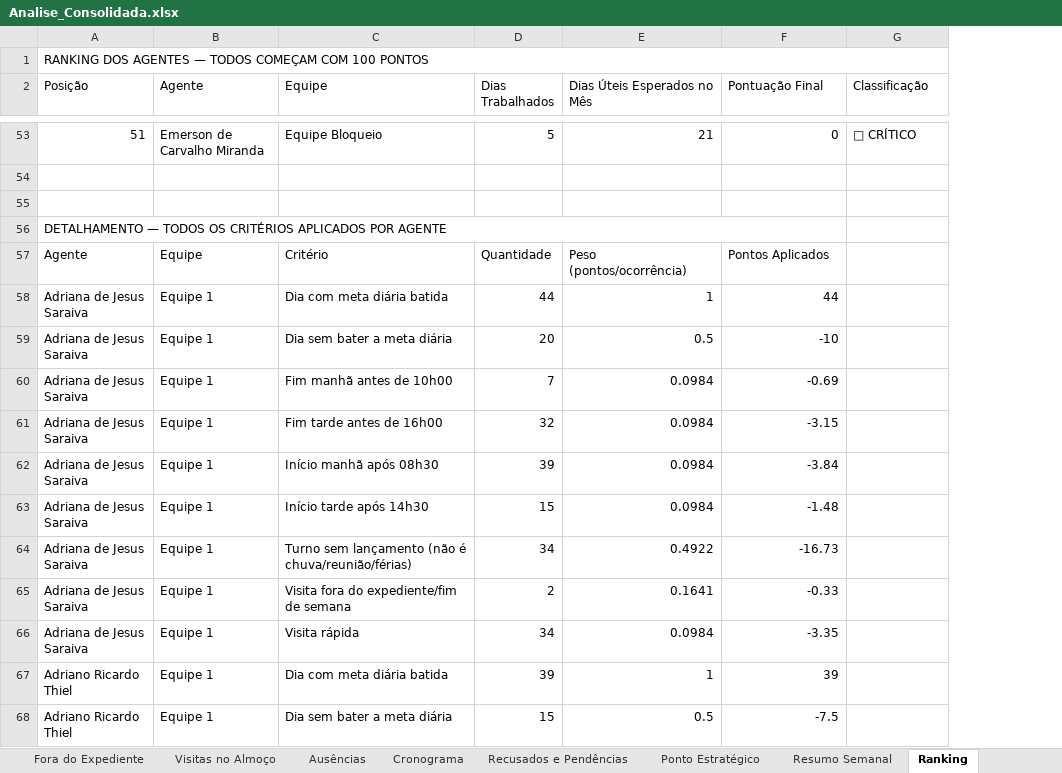
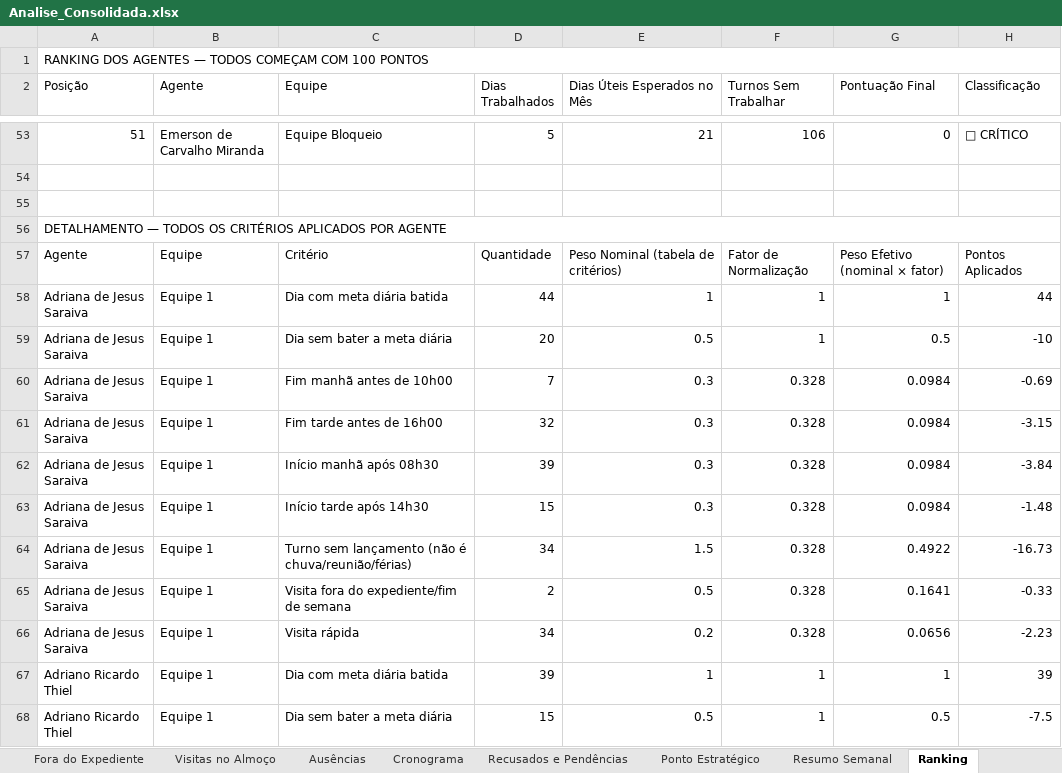
Before and after one commit to LucsDevPro/Sentinela, an Excel workbook: data/Analise_Consolidada.xlsx, sheet Ranking, drawn as a sheet; only a part is shown, gaps mark what is left out; values as stored, in another font and other column widths than the file's, no cell formats; removed rows and columns are numbered as before the commit, all else as after; the diff covers the shown part only; the diff names each change by its address in the sheet, - before the commit and + after, or states it on an @@ line.

```diff
--- a/data/Analise_Consolidada.xlsx (sheet Ranking)
+++ b/data/Analise_Consolidada.xlsx (sheet Ranking)
+column F (Turnos Sem Trabalhar), rows 53-68: 106 |  |  |  | Fator de Normalização | 1 | 1 | 0.328 | 0.328 | 0.328 | 0.328 | 0.328 | 0.328 | 0.328 | 1 | 1
-A56:F56 merged
+A56:H56 merged
-E57 (Dias Úteis Esperados no Mês): Peso (pontos/ocorrência)
+E57 (Dias Úteis Esperados no Mês): Peso Nominal (tabela de critérios)
-G57 (Pontuação Final): Pontos Aplicados
+G57 (Pontuação Final): Peso Efetivo (nominal × fator)
-H57 (Classificação): (empty)
+H57 (Classificação): Pontos Aplicados
-G58 (Pontuação Final): 44
+G58 (Pontuação Final): 1
-H58 (Classificação): (empty)
+H58 (Classificação): 44
-G59 (Pontuação Final): -10
+G59 (Pontuação Final): 0.5
-H59 (Classificação): (empty)
+H59 (Classificação): -10
-E60:E63 (Dias Úteis Esperados no Mês): 0.0984
+E60:E63 (Dias Úteis Esperados no Mês): 0.3
-G60 (Pontuação Final): -0.69
+G60 (Pontuação Final): 0.0984
-H60 (Classificação): (empty)
+H60 (Classificação): -0.69
-G61 (Pontuação Final): -3.15
+G61 (Pontuação Final): 0.0984
-H61 (Classificação): (empty)
+H61 (Classificação): -3.15
-G62 (Pontuação Final): -3.84
+G62 (Pontuação Final): 0.0984
-H62 (Classificação): (empty)
+H62 (Classificação): -3.84
-G63 (Pontuação Final): -1.48
+G63 (Pontuação Final): 0.0984
-H63 (Classificação): (empty)
+H63 (Classificação): -1.48
-E64 (Dias Úteis Esperados no Mês): 0.4922
+E64 (Dias Úteis Esperados no Mês): 1.5
-G64 (Pontuação Final): -16.73
+G64 (Pontuação Final): 0.4922
-H64 (Classificação): (empty)
+H64 (Classificação): -16.73
-E65 (Dias Úteis Esperados no Mês): 0.1641
+E65 (Dias Úteis Esperados no Mês): 0.5
-G65 (Pontuação Final): -0.33
+G65 (Pontuação Final): 0.1641
-H65 (Classificação): (empty)
+H65 (Classificação): -0.33
-E66 (Dias Úteis Esperados no Mês): 0.0984
+E66 (Dias Úteis Esperados no Mês): 0.2
-G66 (Pontuação Final): -3.35
+G66 (Pontuação Final): 0.0656
-H66 (Classificação): (empty)
+H66 (Classificação): -2.23
-G67 (Pontuação Final): 39
+G67 (Pontuação Final): 1
-H67 (Classificação): (empty)
+H67 (Classificação): 39
-G68 (Pontuação Final): -7.5
+G68 (Pontuação Final): 0.5
-H68 (Classificação): (empty)
+H68 (Classificação): -7.5
```
Also changed, not shown: 5 added rows, 5 removed rows and 1478 edited cells elsewhere in this sheet, sheet Visitas Suspeitas, sheet Recusados e Pendências, sheet Resumo Semanal, sheet Resumo Geral, sheet Ausências, sheet Por Área, 3 more sheets, cell formats, data/historico/semana_318.xlsx, data/historico/semana_319.xlsx, 16 other files.
